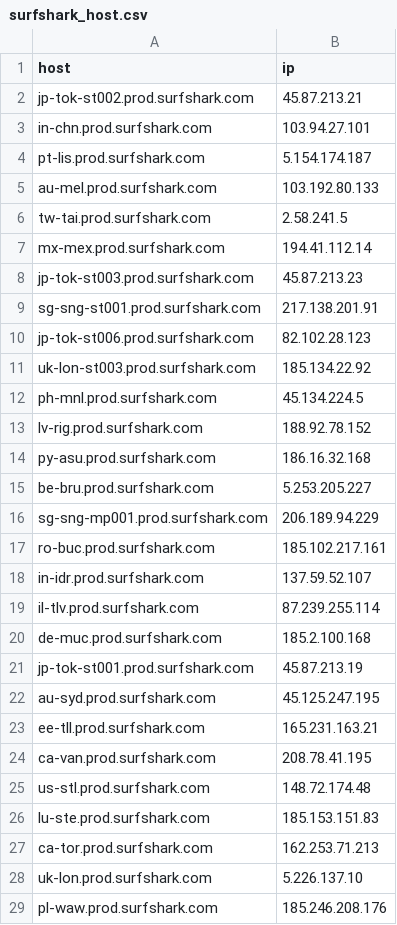
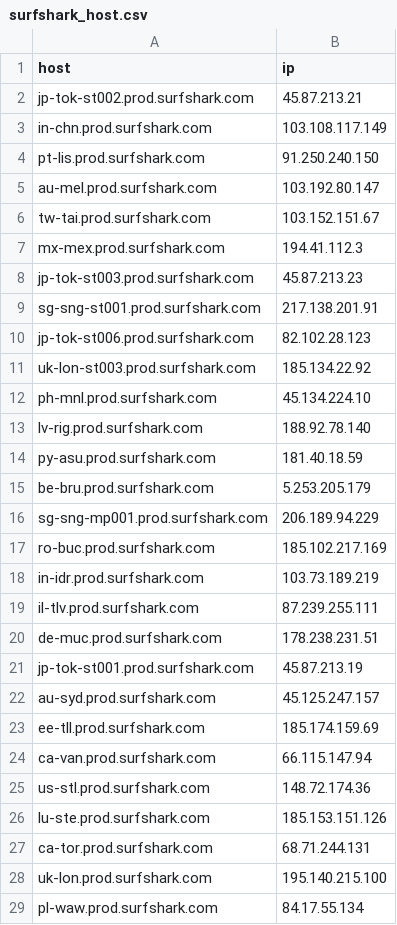
Before and after one commit to Mainstayz/surfshark_ping_test, a CSV file: surfshark_host.csv, drawn as a sheet; only a part is shown; the diff covers the shown part only.

Commit message:
update ips

```diff
--- a/surfshark_host.csv
+++ b/surfshark_host.csv
@@ -2,7 +2,7 @@ host,ip
 jp-tok-st002.prod.surfshark.com,45.87.213.21
-in-chn.prod.surfshark.com,103.94.27.101
-pt-lis.prod.surfshark.com,5.154.174.187
-au-mel.prod.surfshark.com,103.192.80.133
-tw-tai.prod.surfshark.com,2.58.241.5
-mx-mex.prod.surfshark.com,194.41.112.14
+in-chn.prod.surfshark.com,103.108.117.149
+pt-lis.prod.surfshark.com,91.250.240.150
+au-mel.prod.surfshark.com,103.192.80.147
+tw-tai.prod.surfshark.com,103.152.151.67
+mx-mex.prod.surfshark.com,194.41.112.3
 jp-tok-st003.prod.surfshark.com,45.87.213.23
@@ -11,19 +11,19 @@ jp-tok-st006.prod.surfshark.com,82.102.28.123
 uk-lon-st003.prod.surfshark.com,185.134.22.92
-ph-mnl.prod.surfshark.com,45.134.224.5
-lv-rig.prod.surfshark.com,188.92.78.152
-py-asu.prod.surfshark.com,186.16.32.168
-be-bru.prod.surfshark.com,5.253.205.227
+ph-mnl.prod.surfshark.com,45.134.224.10
+lv-rig.prod.surfshark.com,188.92.78.140
+py-asu.prod.surfshark.com,181.40.18.59
+be-bru.prod.surfshark.com,5.253.205.179
 sg-sng-mp001.prod.surfshark.com,206.189.94.229
-ro-buc.prod.surfshark.com,185.102.217.161
-in-idr.prod.surfshark.com,137.59.52.107
-il-tlv.prod.surfshark.com,87.239.255.114
-de-muc.prod.surfshark.com,185.2.100.168
+ro-buc.prod.surfshark.com,185.102.217.169
+in-idr.prod.surfshark.com,103.73.189.219
+il-tlv.prod.surfshark.com,87.239.255.111
+de-muc.prod.surfshark.com,178.238.231.51
 jp-tok-st001.prod.surfshark.com,45.87.213.19
-au-syd.prod.surfshark.com,45.125.247.195
-ee-tll.prod.surfshark.com,165.231.163.21
-ca-van.prod.surfshark.com,208.78.41.195
-us-stl.prod.surfshark.com,148.72.174.48
-lu-ste.prod.surfshark.com,185.153.151.83
-ca-tor.prod.surfshark.com,162.253.71.213
-uk-lon.prod.surfshark.com,5.226.137.10
-pl-waw.prod.surfshark.com,185.246.208.176
+au-syd.prod.surfshark.com,45.125.247.157
+ee-tll.prod.surfshark.com,185.174.159.69
+ca-van.prod.surfshark.com,66.115.147.94
+us-stl.prod.surfshark.com,148.72.174.36
+lu-ste.prod.surfshark.com,185.153.151.126
+ca-tor.prod.surfshark.com,68.71.244.131
+uk-lon.prod.surfshark.com,195.140.215.100
+pl-waw.prod.surfshark.com,84.17.55.134
```
Also changed, not shown: 83 edited cells elsewhere in this file.
